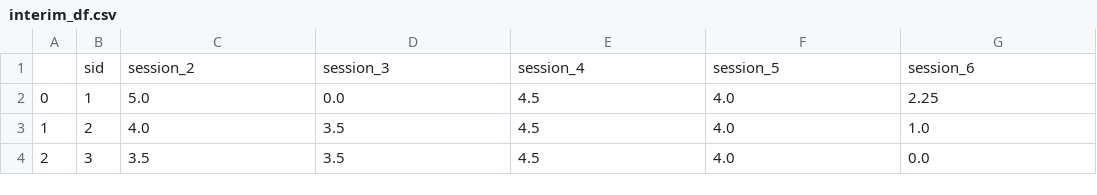
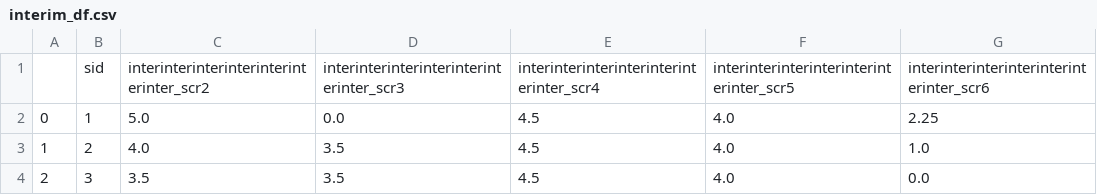
Before and after one commit to lisaover/CMPINF2120_project, a CSV file: interim_df.csv, drawn as a sheet; only a part is shown; removed rows and columns are numbered as before the commit, all else as after; the diff names each change by its address in the sheet, - before the commit and + after, or states it on an @@ line.

Commit message:
Add files via upload

```diff
--- a/interim_df.csv
+++ b/interim_df.csv
-row 1:  | sid | session_2 | session_3 | session_4 | session_5 | session_6
+row 1:  | sid | interinterinterinterinterinterinter_scr2 | interinterinterinterinterinterinter_scr3 | interinterinterinterinterinterinter_scr4 | interinterinterinterinterinterinter_scr5 | interinterinterinterinterinterinter_scr6
```
